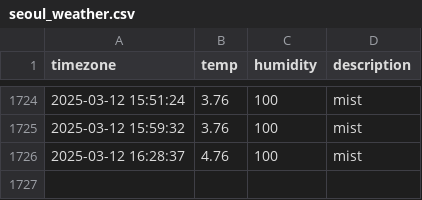
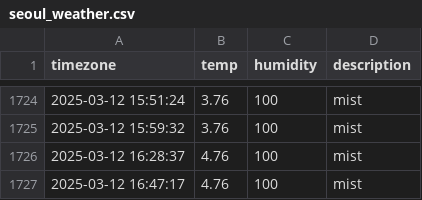
Before and after one commit to SuHyun63/seoul-weather, a CSV file: seoul_weather.csv, drawn as a sheet; only a part is shown, gaps mark what is left out.

```diff
--- a/seoul_weather.csv
+++ b/seoul_weather.csv
@@ -1726 +1726,2 @@ timezone,temp,humidity,description
 2025-03-12 16:28:37,4.76,100,mist
+2025-03-12 16:47:17,4.76,100,mist
```
